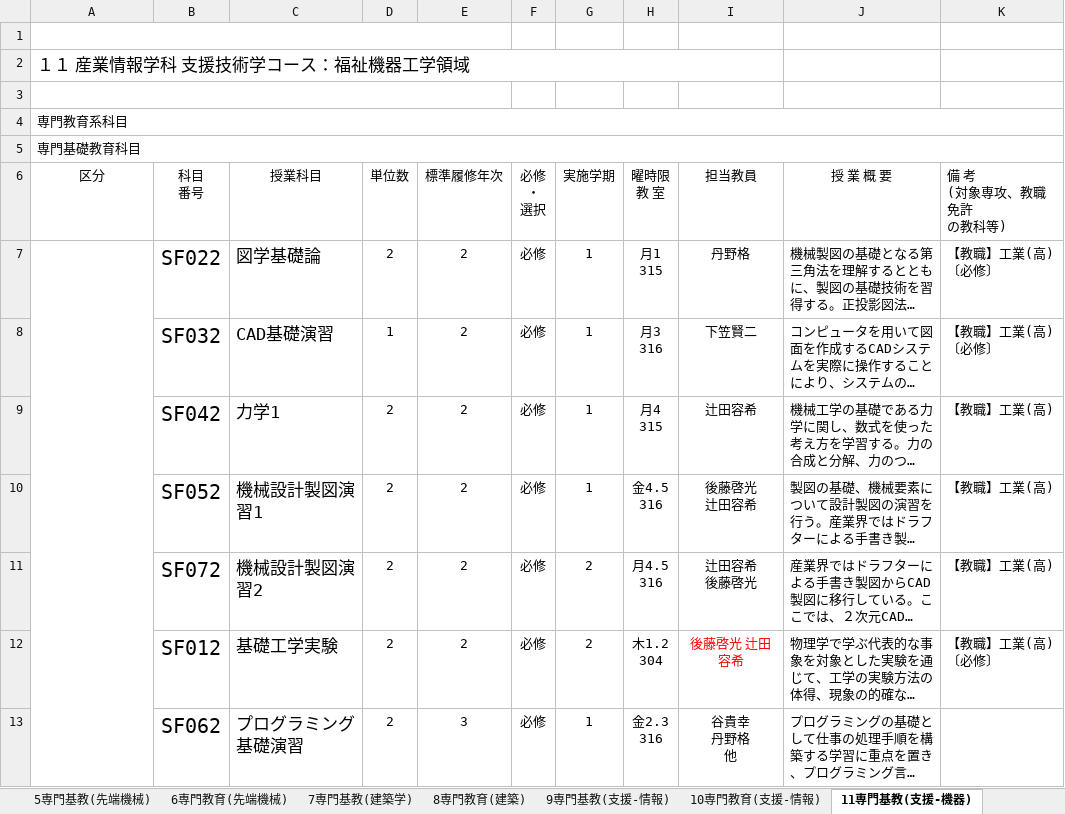
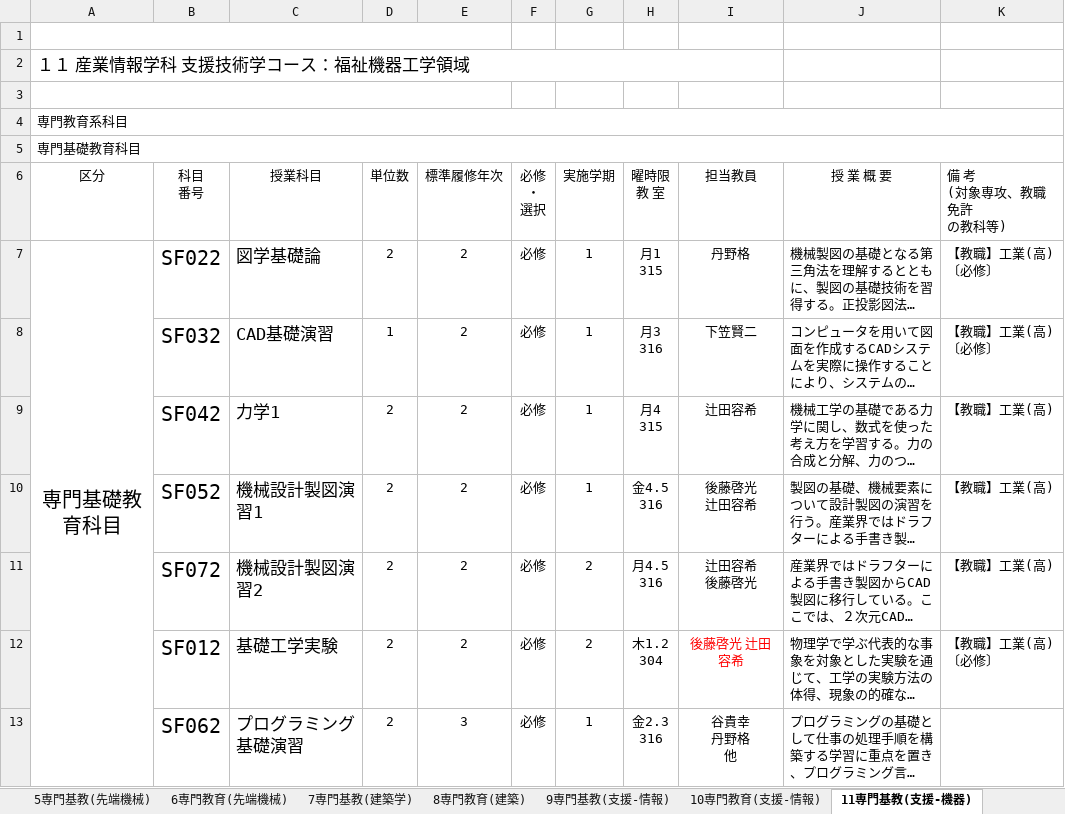
Before and after one commit to chiemi627/courses-database, an Excel workbook: 授業概要.xlsx, sheet 11専門基教(支援-機器), drawn as a sheet; long unchanged cells end in …; values as stored, in another font and other column widths than the file's, no borders; the diff names each change by its address in the sheet, - before the commit and + after, or states it on an @@ line.

```diff
--- a/授業概要.xlsx (sheet 11専門基教(支援-機器))
+++ b/授業概要.xlsx (sheet 11専門基教(支援-機器))
-A7 (区分): (empty)
+A7 (区分): 専門基礎教育科目
```
Also changed, not shown: sheet 10専門教育(支援-情報), sheet 1教養教育（デザイン）, sheet 1教養教育(産業情報), sheet 3専門（クリエイティブ）, sheet 5専門基教(先端機械), sheet 2専門基礎(産業情報), 2 more sheets, 2 other files.
